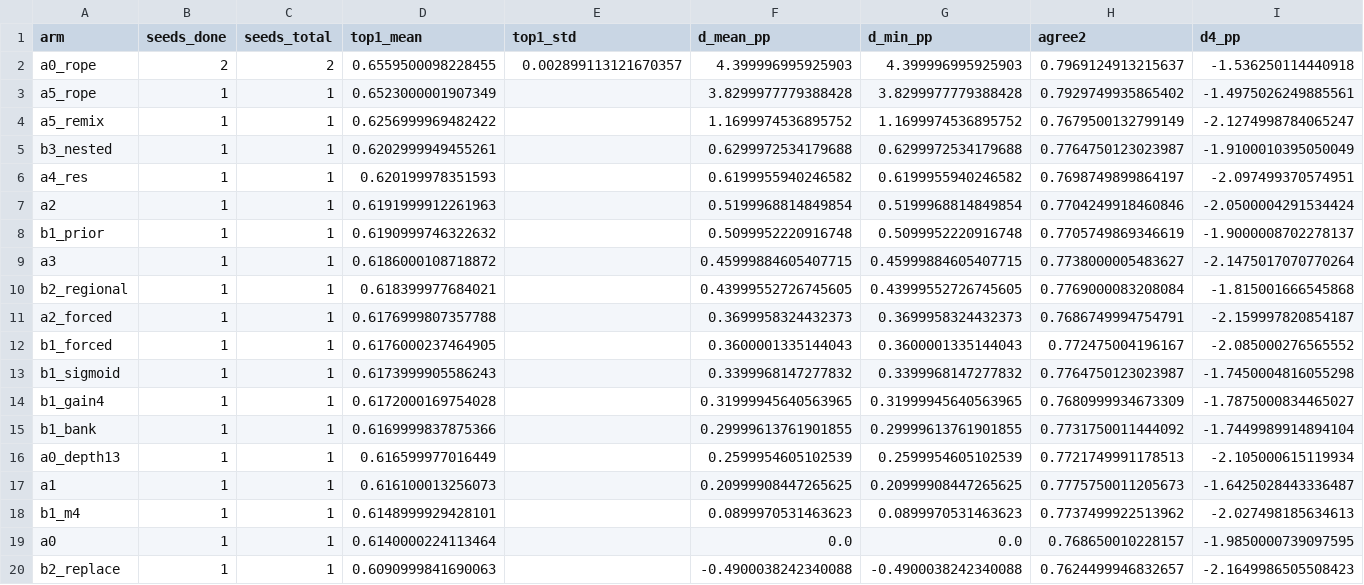
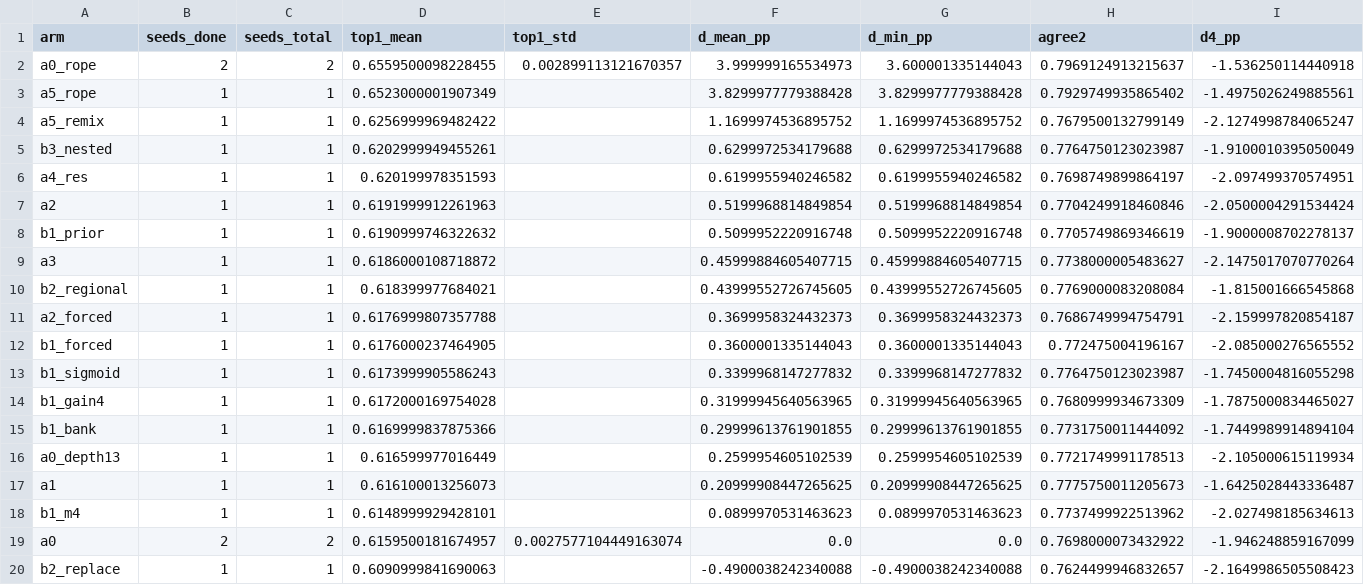
Before and after one commit to rmamane/querent, a CSV file: reports/mps_screening.csv, drawn as a sheet; only a part is shown; the diff covers the shown part only; the diff names each change by its address in the sheet, - before the commit and + after, or states it on an @@ line.

Commit message:
reports: auto-update mps screening table

```diff
--- a/reports/mps_screening.csv
+++ b/reports/mps_screening.csv
-F2 (d_mean_pp): 4.399996995925903
+F2 (d_mean_pp): 3.999999165534973
-G2 (d_min_pp): 4.399996995925903
+G2 (d_min_pp): 3.600001335144043
-B19 (seeds_done): 1
+B19 (seeds_done): 2
-C19 (seeds_total): 1
+C19 (seeds_total): 2
-D19 (top1_mean): 0.6140000224113464
+D19 (top1_mean): 0.6159500181674957
-E19 (top1_std): (empty)
+E19 (top1_std): 0.0027577104449163074
-H19 (agree2): 0.768650010228157
+H19 (agree2): 0.7698000073432922
-I19 (d4_pp): -1.9850000739097595
+I19 (d4_pp): -1.946248859167099
```
Also changed, not shown: 2 edited cells elsewhere in this file, 2 other files.
